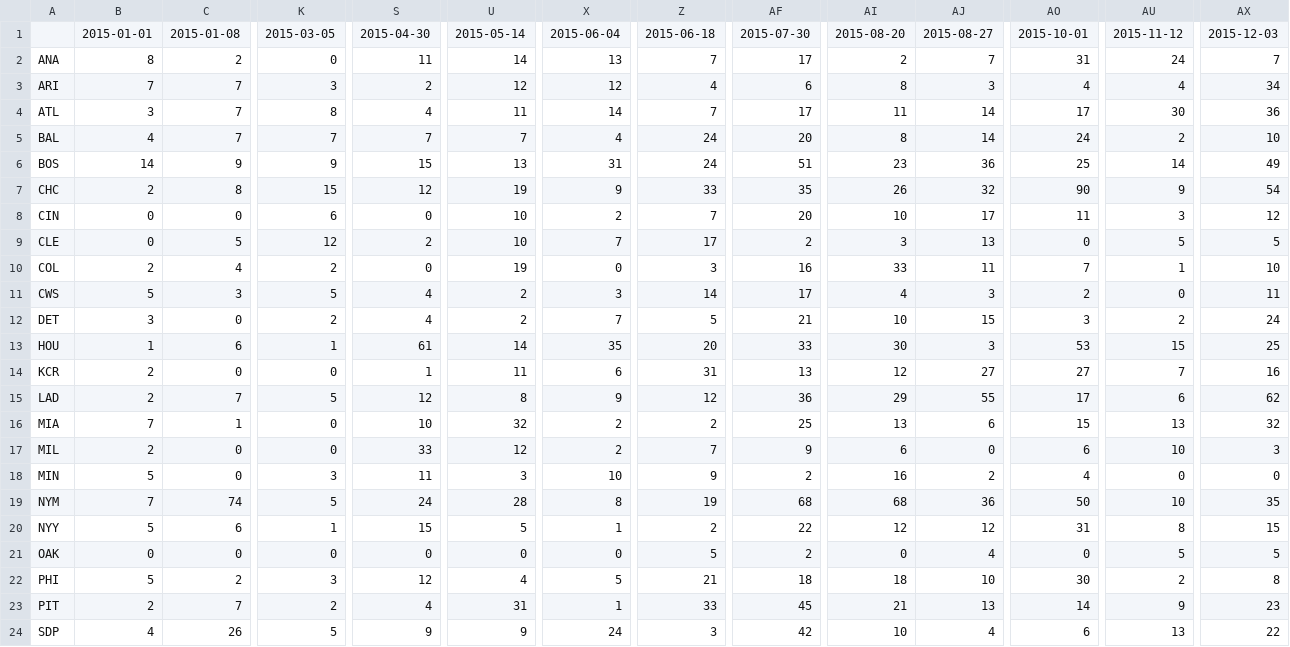
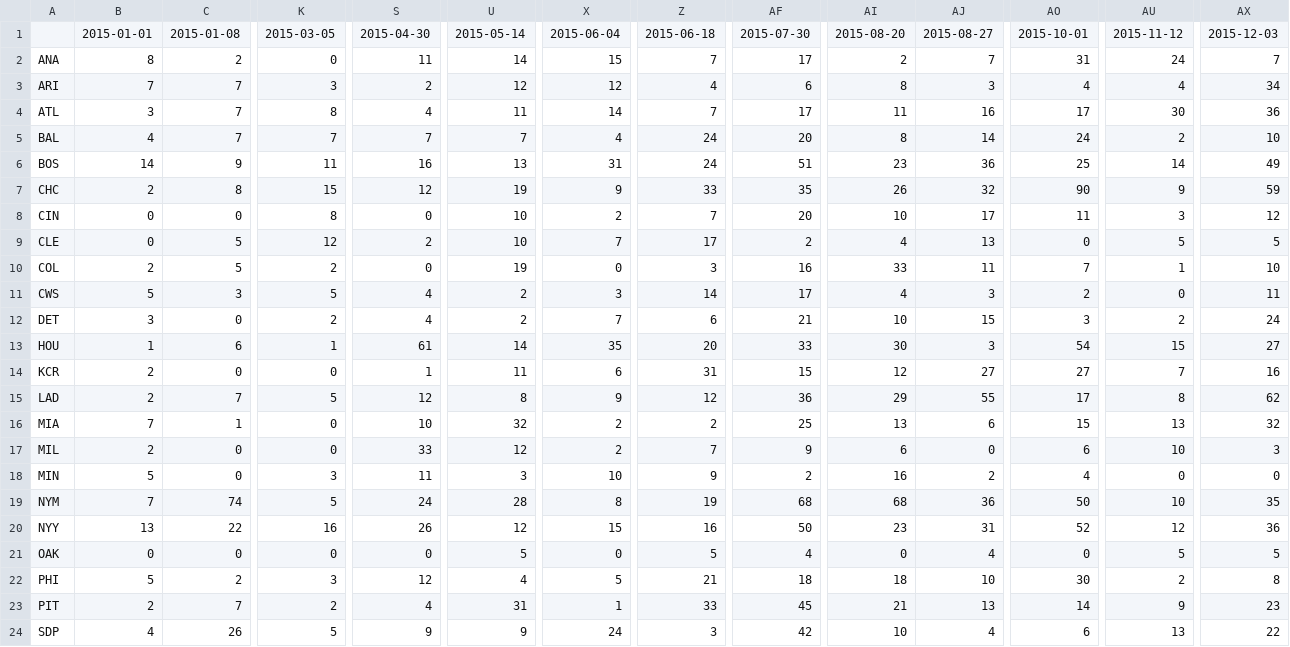
Before and after one commit to bsowens/Baseball_Discussion_on_Reddit, a CSV file: reddit_stats.csv, drawn as a sheet; only a part is shown, gaps mark what is left out; the diff covers the shown part only; the diff names each change by its address in the sheet, - before the commit and + after, or states it on an @@ line.

```diff
--- a/reddit_stats.csv
+++ b/reddit_stats.csv
-X2: 13
+X2: 15
-AJ4: 14
+AJ4: 16
-K6: 9
+K6: 11
-S6: 15
+S6: 16
-AX7: 54
+AX7: 59
-K8: 6
+K8: 8
-AI9: 3
+AI9: 4
-C10: 4
+C10: 5
-Z12: 5
+Z12: 6
-AO13: 53
+AO13: 54
-AX13: 25
+AX13: 27
-AF14: 13
+AF14: 15
-AU15: 6
+AU15: 8
-B20: 5
+B20: 13
-C20: 6
+C20: 22
-K20: 1
+K20: 16
-S20: 15
+S20: 26
-U20: 5
+U20: 12
-X20: 1
+X20: 15
-Z20: 2
+Z20: 16
-AF20: 22
+AF20: 50
-AI20: 12
+AI20: 23
-AJ20: 12
+AJ20: 31
-AO20: 31
+AO20: 52
-AU20: 8
+AU20: 12
-AX20: 15
+AX20: 36
-U21: 0
+U21: 5
-AF21: 2
+AF21: 4
```
Also changed, not shown: 50 edited cells elsewhere in this file, 1 other file.
